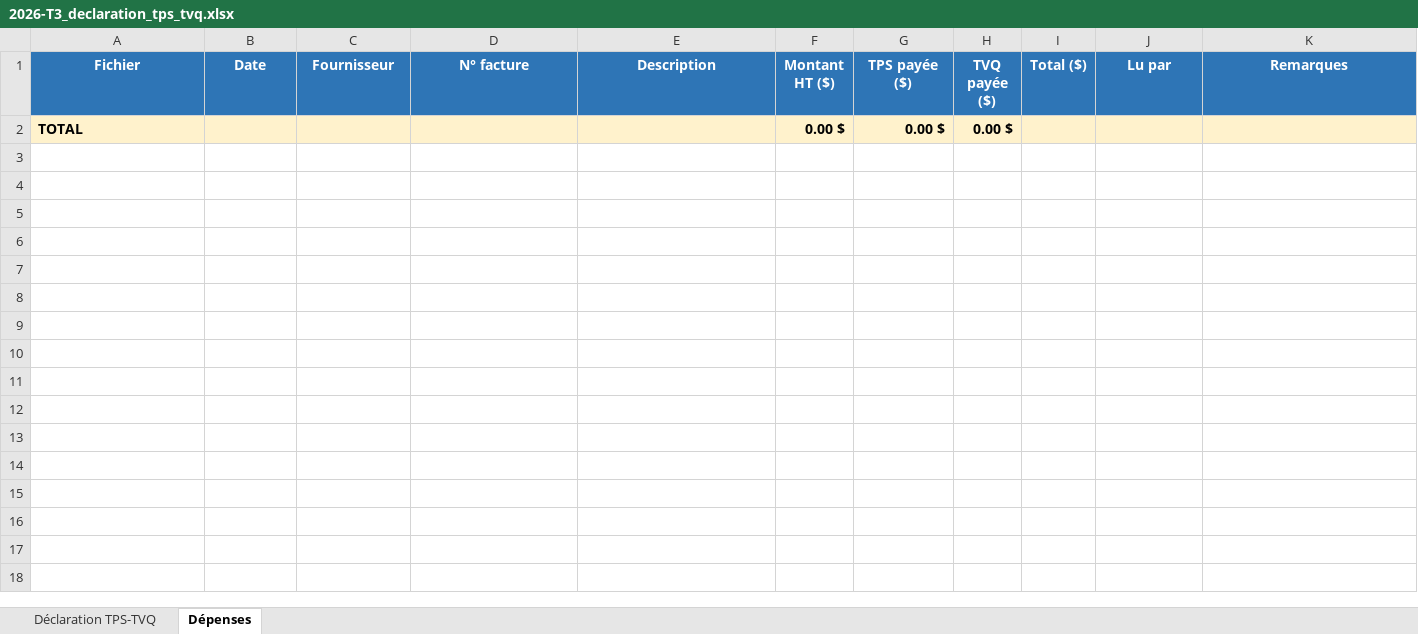
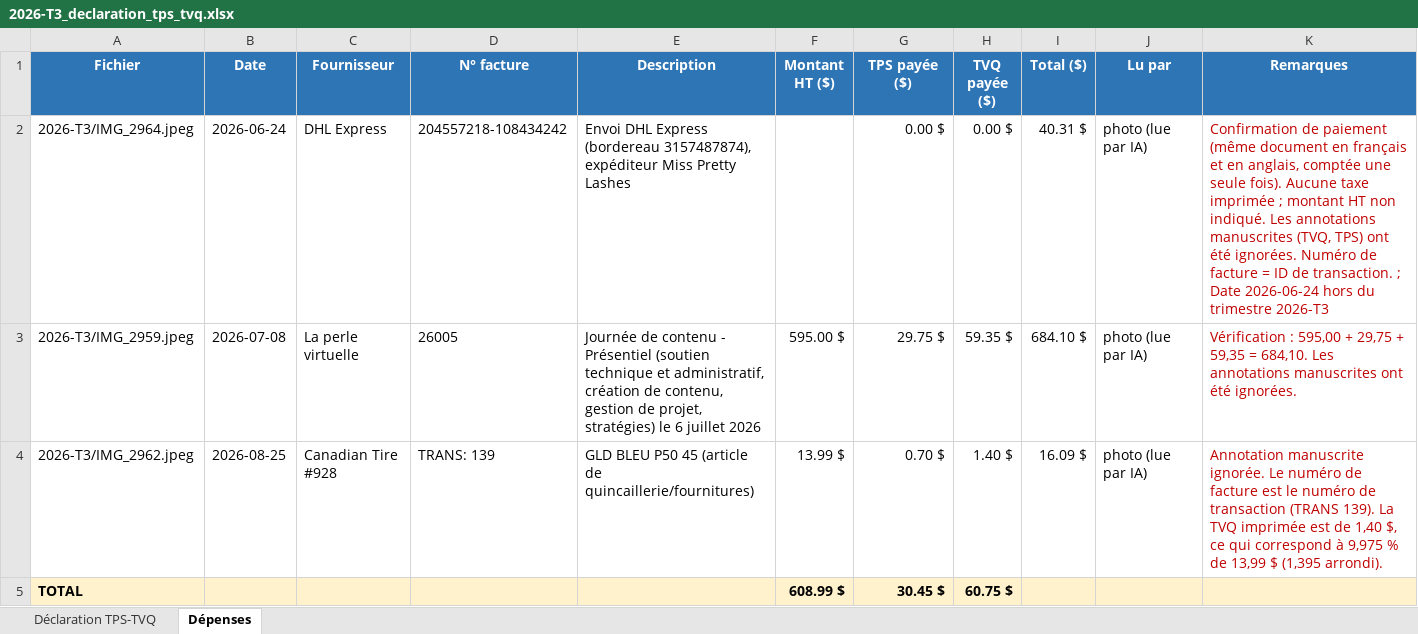
Before and after one commit to SamPhilygit00/SamPhily_Test1, an Excel workbook: data/orders/2026-T3_declaration_tps_tvq.xlsx, sheet Dépenses, drawn as a sheet; values as stored, in another font and other column widths than the file's, no borders; removed rows and columns are numbered as before the commit, all else as after; the diff names each change by its address in the sheet, - before the commit and + after, or states it on an @@ line.

```diff
--- a/data/orders/2026-T3_declaration_tps_tvq.xlsx (sheet Dépenses)
+++ b/data/orders/2026-T3_declaration_tps_tvq.xlsx (sheet Dépenses)
-row 2: TOTAL |  |  |  |  | 0.00 $ | 0.00 $ | 0.00 $
+row 2: 2026-T3/IMG_2964.jpeg | 2026-06-24 | DHL Express | 204557218-108434242 | Envoi DHL Express (bordereau 3157487874), expéditeur Miss Pretty Lashes |  | 0.00 $ | 0.00 $ | 40.31 $ | photo (lue par IA) | Confirmation de paiement (même document en français et en anglais, comptée une seule fois). Aucune taxe imprimée ; montant HT non indiqué. Les annotations manuscrites (TVQ, TPS) ont été ignorées. Numéro de facture = ID de transaction. ; Date 2026-06-24 hors du trimestre 2026-T3
+row 3: 2026-T3/IMG_2959.jpeg | 2026-07-08 | La perle virtuelle | 26005 | Journée de contenu - Présentiel (soutien technique et administratif, création de contenu, gestion de projet, stratégies) le 6 juillet 2026 | 595.00 $ | 29.75 $ | 59.35 $ | 684.10 $ | photo (lue par IA) | Vérification : 595,00 + 29,75 + 59,35 = 684,10. Les annotations manuscrites ont été ignorées.
+row 4: 2026-T3/IMG_2962.jpeg | 2026-08-25 | Canadian Tire #928 | TRANS: 139 | GLD BLEU P50 45 (article de quincaillerie/fournitures) | 13.99 $ | 0.70 $ | 1.40 $ | 16.09 $ | photo (lue par IA) | Annotation manuscrite ignorée. Le numéro de facture est le numéro de transaction (TRANS 139). La TVQ imprimée est de 1,40 $, ce qui correspond à 9,975 % de 13,99 $ (1,395 arrondi).
+row 5: TOTAL |  |  |  |  | 608.99 $ | 30.45 $ | 60.75 $
```
Also changed, not shown: sheet Déclaration TPS-TVQ, data/orders/2026-T3_suivi_ventes.xlsx, 1 other file.
